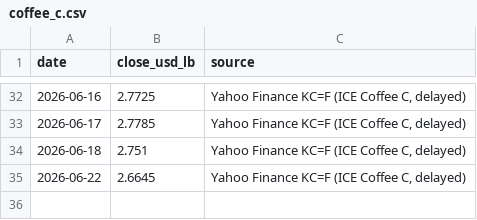
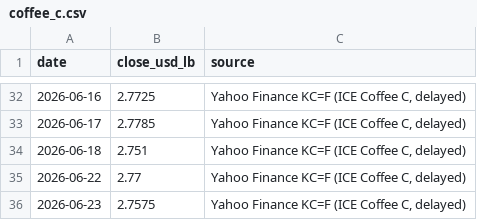
Before and after one commit to kyh30628-del/coffee_lab, a CSV file: data-engine/data/clean/coffee_c.csv, drawn as a sheet; only a part is shown, gaps mark what is left out.

```diff
--- a/data-engine/data/clean/coffee_c.csv
+++ b/data-engine/data/clean/coffee_c.csv
@@ -34,2 +34,3 @@ date,close_usd_lb,source
 2026-06-18,2.751,"Yahoo Finance KC=F (ICE Coffee C, delayed)"
-2026-06-22,2.6645,"Yahoo Finance KC=F (ICE Coffee C, delayed)"
+2026-06-22,2.77,"Yahoo Finance KC=F (ICE Coffee C, delayed)"
+2026-06-23,2.7575,"Yahoo Finance KC=F (ICE Coffee C, delayed)"
```
Also changed, not shown: data-engine/data/clean/fx_usd_krw.csv, 2 other files.
